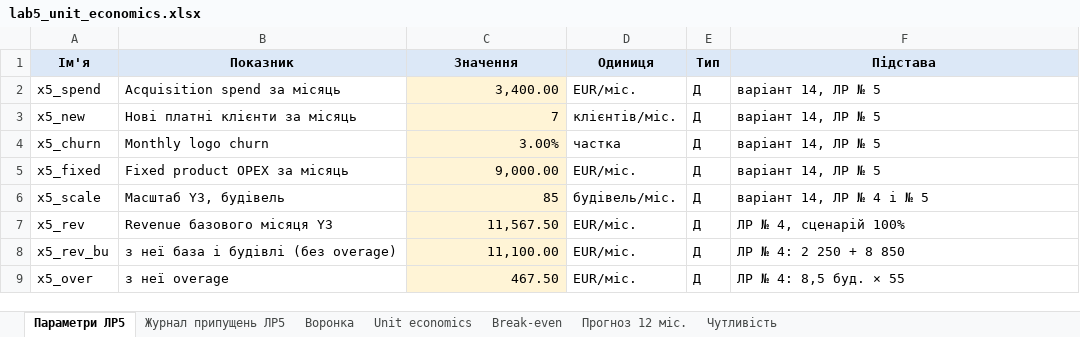
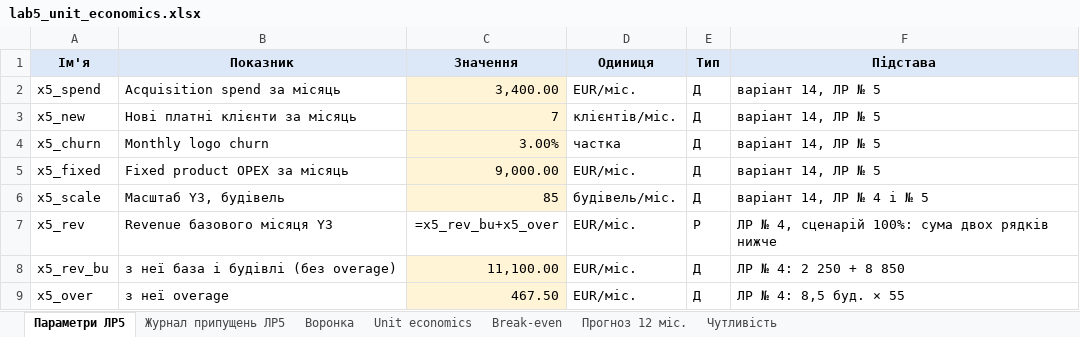
Before and after one commit to constantinemakoid/kai-software-economics, an Excel workbook: lab5/out/lab5_unit_economics.xlsx, sheet Параметри ЛР5, drawn as a sheet; only a part is shown; values as stored, in another font and other column widths than the file's, no borders; formulas without a stored value are shown as written; the diff names each change by its address in the sheet, - before the commit and + after, or states it on an @@ line.

```diff
--- a/lab5/out/lab5_unit_economics.xlsx (sheet Параметри ЛР5)
+++ b/lab5/out/lab5_unit_economics.xlsx (sheet Параметри ЛР5)
-C7 (Значення): 11,567.50
+C7 (Значення): =x5_rev_bu+x5_over
-C7 fill: #FFF4D6
+C7 fill: none
-E7 (Тип): Д
+E7 (Тип): Р
-F7 (Підстава): ЛР № 4, сценарій 100%
+F7 (Підстава): ЛР № 4, сценарій 100%: сума двох рядків нижче
```
Also changed, not shown: sheet Break-even, lab5/out/lab5_recalculated.xlsx, 7 other files.
